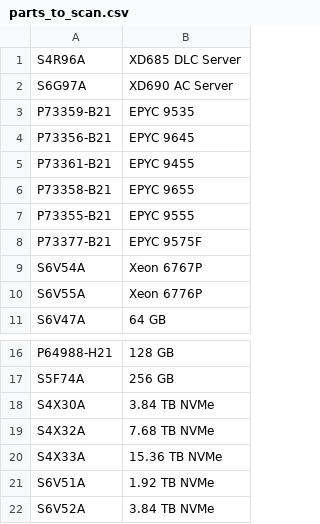
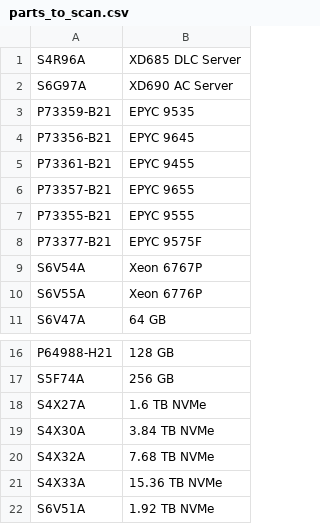
Before and after one commit to des-albert/mongoFX, a CSV file: src/main/resources/parts_to_scan.csv, drawn as a sheet; only a part is shown, gaps mark what is left out; the shorter side is filled out with more unchanged rows.

Commit message:
initial commit

```diff
--- a/src/main/resources/parts_to_scan.csv
+++ b/src/main/resources/parts_to_scan.csv
@@ -5,3 +5,3 @@ P73356-B21,EPYC 9645
 P73361-B21,EPYC 9455
-P73358-B21,EPYC 9655
+P73357-B21,EPYC 9655
 P73355-B21,EPYC 9555
@@ -17,2 +17,3 @@ P64988-H21,128 GB
 S5F74A,256 GB
+S4X27A, 1.6 TB NVMe
 S4X30A,3.84 TB NVMe
```
